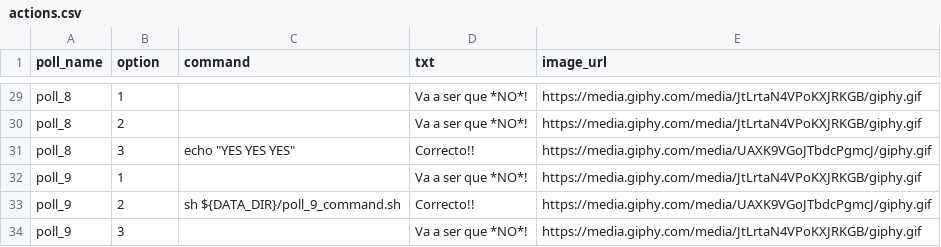
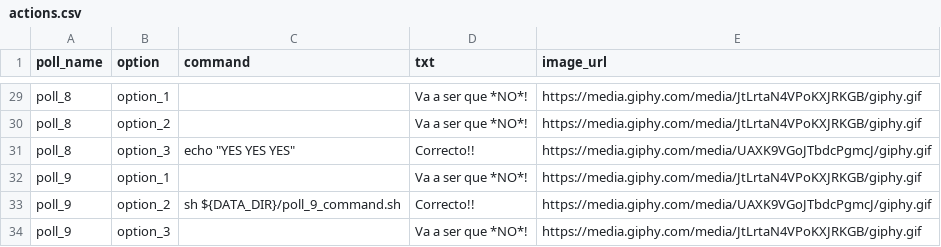
Before and after one commit to atarazana/kitchensink-bot, a CSV file: data/actions.csv, drawn as a sheet; only a part is shown, gaps mark what is left out; the diff covers the shown part only; the diff names each change by its address in the sheet, - before the commit and + after, or states it on an @@ line.

```diff
--- a/data/actions.csv
+++ b/data/actions.csv
-B29 (option): 1
+B29 (option): option_1
-B30 (option): 2
+B30 (option): option_2
-B31 (option): 3
+B31 (option): option_3
-B32 (option): 1
+B32 (option): option_1
-B33 (option): 2
+B33 (option): option_2
-B34 (option): 3
+B34 (option): option_3
```
Also changed, not shown: 27 edited cells elsewhere in this file, 4 other files.
